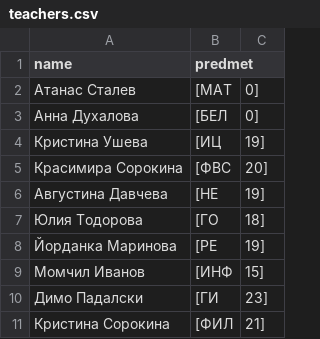
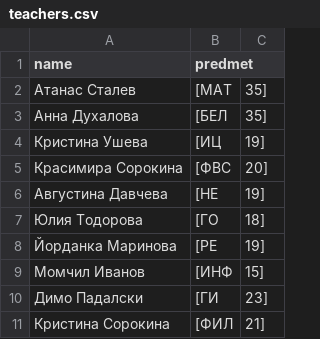
Before and after one commit to dendv123/Program, a CSV file: src/files/teachers.csv, drawn as a sheet.

```diff
--- a/src/files/teachers.csv
+++ b/src/files/teachers.csv
@@ -1,4 +1,4 @@
 name,predmet
-Атанас Сталев,[МАТ,0]
-Анна Духалова,[БЕЛ,0]
+Атанас Сталев,[МАТ,35]
+Анна Духалова,[БЕЛ,35]
 Кристина Ушева,[ИЦ,19]
```
Also changed, not shown: build/classes/files/teachers.csv, 25 other files.
